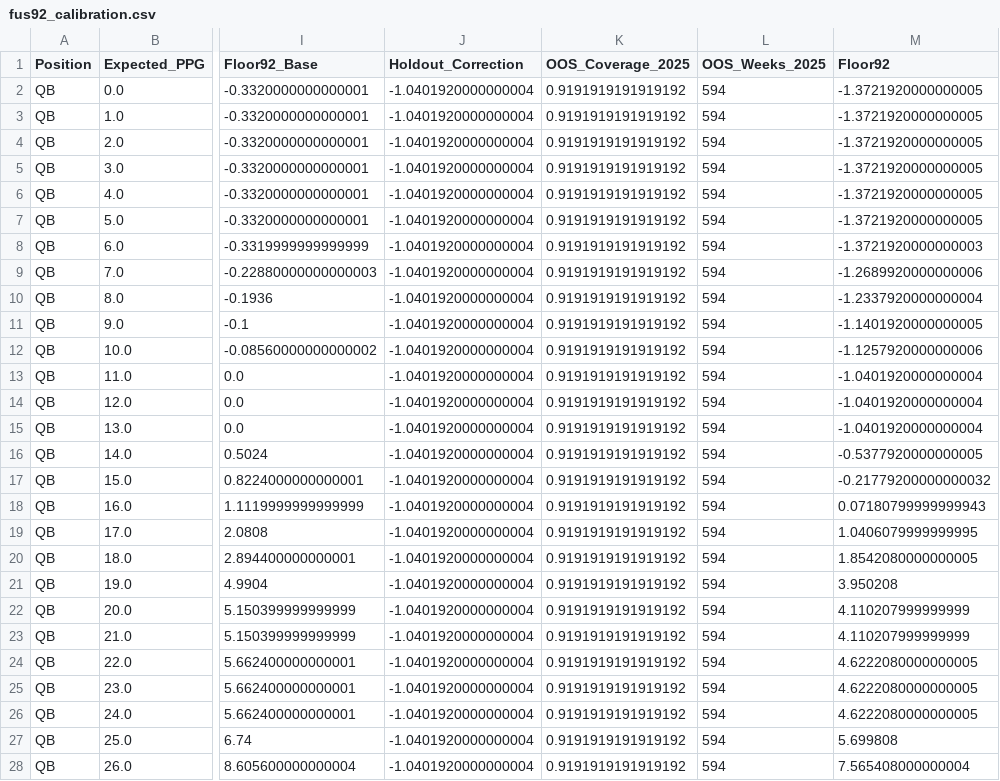
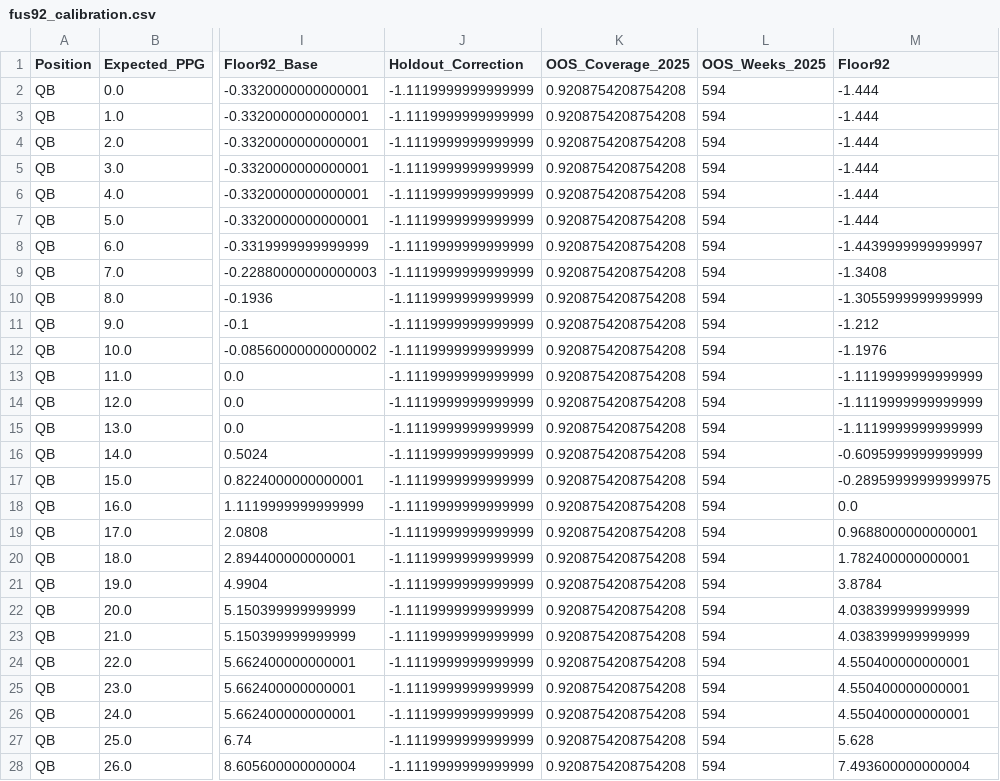
Before and after one commit to oxiwun/usts-draft-projections, a CSV file: data/fus92_calibration.csv, drawn as a sheet; only a part is shown, gaps mark what is left out; the diff covers the shown part only; the diff names each change by its address in the sheet, - before the commit and + after, or states it on an @@ line.

```diff
--- a/data/fus92_calibration.csv
+++ b/data/fus92_calibration.csv
-J2:J28 (Holdout_Correction): -1.0401920000000004
+J2:J28 (Holdout_Correction): -1.1119999999999999
-K2:K28 (OOS_Coverage_2025): 0.9191919191919192
+K2:K28 (OOS_Coverage_2025): 0.9208754208754208
-M2:M7 (Floor92): -1.3721920000000005
+M2:M7 (Floor92): -1.444
-M8 (Floor92): -1.3721920000000003
+M8 (Floor92): -1.4439999999999997
-M9 (Floor92): -1.2689920000000006
+M9 (Floor92): -1.3408
-M10 (Floor92): -1.2337920000000004
+M10 (Floor92): -1.3055999999999999
-M11 (Floor92): -1.1401920000000005
+M11 (Floor92): -1.212
-M12 (Floor92): -1.1257920000000006
+M12 (Floor92): -1.1976
-M13:M15 (Floor92): -1.0401920000000004
+M13:M15 (Floor92): -1.1119999999999999
-M16 (Floor92): -0.5377920000000005
+M16 (Floor92): -0.6095999999999999
-M17 (Floor92): -0.21779200000000032
+M17 (Floor92): -0.28959999999999975
-M18 (Floor92): 0.07180799999999943
+M18 (Floor92): 0.0
-M19 (Floor92): 1.0406079999999995
+M19 (Floor92): 0.9688000000000001
-M20 (Floor92): 1.8542080000000005
+M20 (Floor92): 1.782400000000001
-M21 (Floor92): 3.950208
+M21 (Floor92): 3.8784
-M22:M23 (Floor92): 4.110207999999999
+M22:M23 (Floor92): 4.038399999999999
-M24:M26 (Floor92): 4.6222080000000005
+M24:M26 (Floor92): 4.550400000000001
-M27 (Floor92): 5.699808
+M27 (Floor92): 5.628
-M28 (Floor92): 7.565408000000004
+M28 (Floor92): 7.493600000000004
```
Also changed, not shown: 42 edited cells elsewhere in this file.
